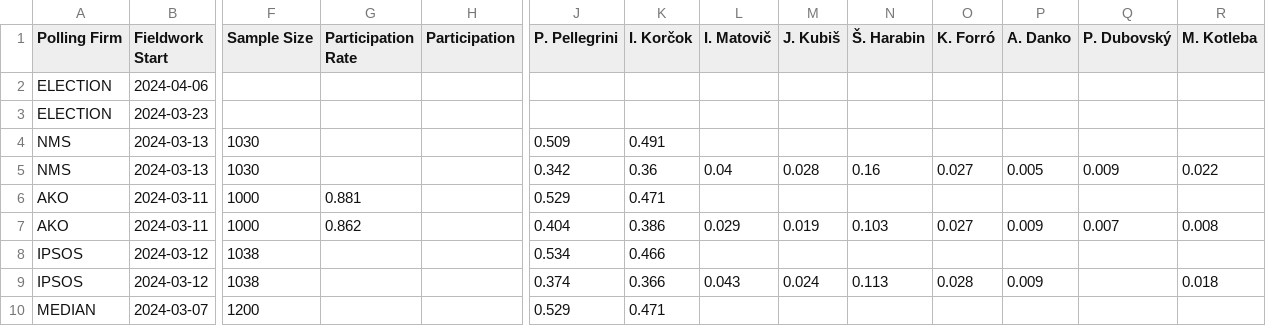
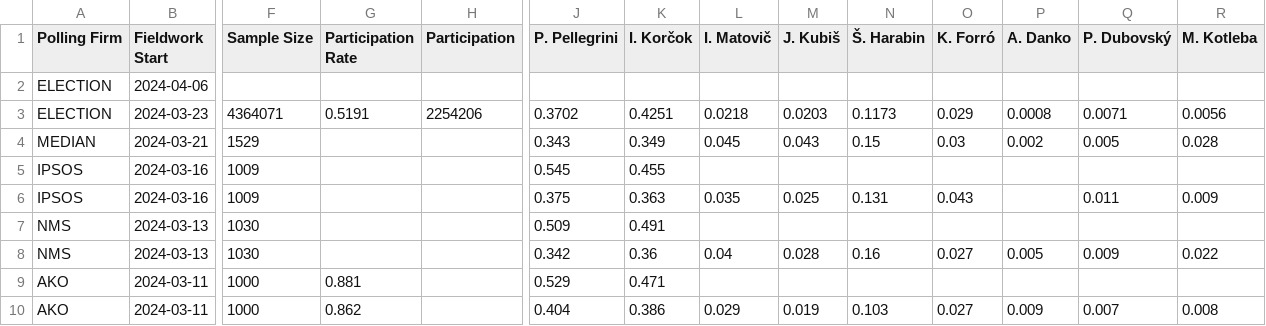
Before and after one commit to acernek/acernek.github.io, a CSV file: sk-polls/data/sk-pres-2024.csv, drawn as a sheet; only a part is shown, gaps mark what is left out; the shorter side is filled out with more unchanged rows; rows hold the shown columns only; the diff names each change by its address in the sheet, - before the commit and + after, or states it on an @@ line.

Commit message:
MEDIAN-pres: 2024-03 II

```diff
--- a/sk-polls/data/sk-pres-2024.csv
+++ b/sk-polls/data/sk-pres-2024.csv
-F3 (Sample Size): (empty)
+F3 (Sample Size): 4364071
-G3 (Participation Rate): (empty)
+G3 (Participation Rate): 0.5191
-H3 (Participation): (empty)
+H3 (Participation): 2254206
-J3 (P. Pellegrini): (empty)
+J3 (P. Pellegrini): 0.3702
-K3 (I. Korčok): (empty)
+K3 (I. Korčok): 0.4251
-L3 (I. Matovič): (empty)
+L3 (I. Matovič): 0.0218
-M3 (J. Kubiš): (empty)
+M3 (J. Kubiš): 0.0203
-N3 (Š. Harabin): (empty)
+N3 (Š. Harabin): 0.1173
-O3 (K. Forró): (empty)
+O3 (K. Forró): 0.029
-P3 (A. Danko): (empty)
+P3 (A. Danko): 0.0008
-Q3 (P. Dubovský): (empty)
+Q3 (P. Dubovský): 0.0071
-R3 (M. Kotleba): (empty)
+R3 (M. Kotleba): 0.0056
+row 4: MEDIAN | 2024-03-21 | 1529 |  |  | 0.343 | 0.349 | 0.045 | 0.043 | 0.15 | 0.03 | 0.002 | 0.005 | 0.028
+row 5: IPSOS | 2024-03-16 | 1009 |  |  | 0.545 | 0.455
+row 6: IPSOS | 2024-03-16 | 1009 |  |  | 0.375 | 0.363 | 0.035 | 0.025 | 0.131 | 0.043 |  | 0.011 | 0.009
```
Also changed, not shown: 5 other files.
